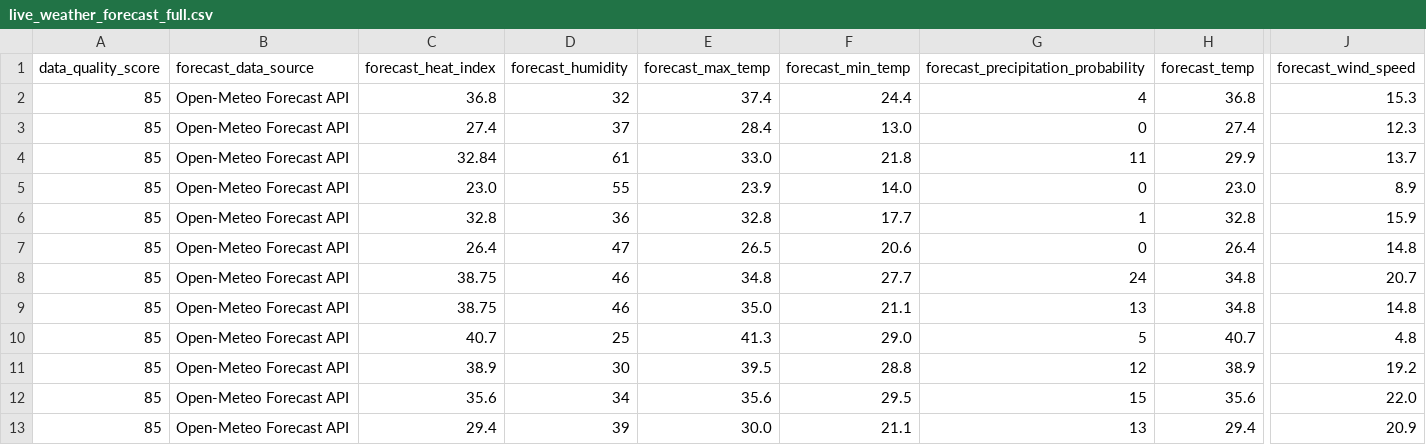
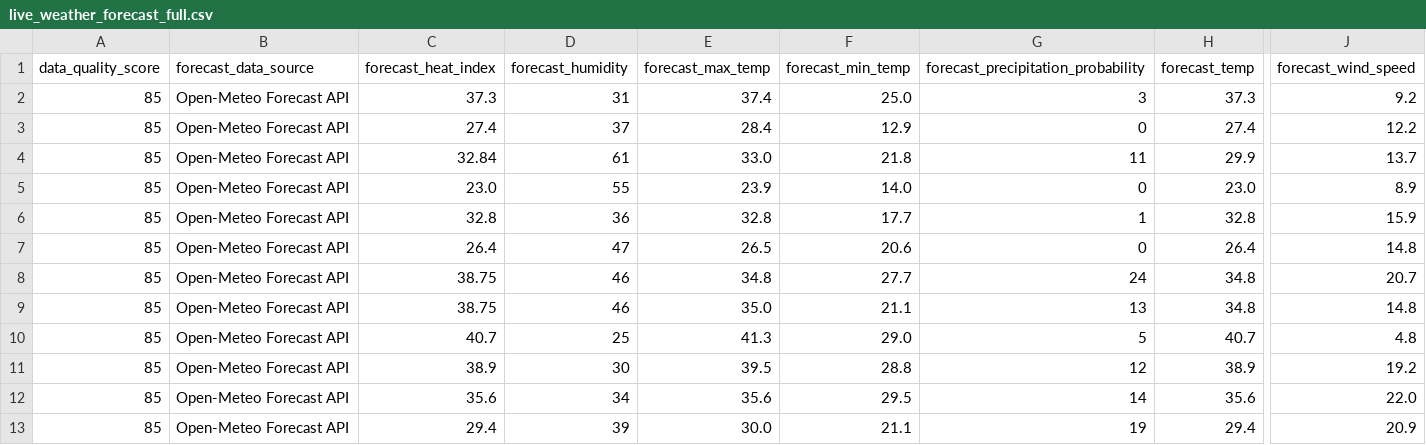
Before and after one commit to sgoersdorf-design/the-weather-cup-2026, a CSV file: data/live_weather_forecast_full.csv, drawn as a sheet; only a part is shown, gaps mark what is left out; the diff names each change by its address in the sheet, - before the commit and + after, or states it on an @@ line.

```diff
--- a/data/live_weather_forecast_full.csv
+++ b/data/live_weather_forecast_full.csv
-C2 (forecast_heat_index): 36.8
+C2 (forecast_heat_index): 37.3
-D2 (forecast_humidity): 32
+D2 (forecast_humidity): 31
-F2 (forecast_min_temp): 24.4
+F2 (forecast_min_temp): 25.0
-G2: 4
+G2: 3
-H2 (forecast_temp): 36.8
+H2 (forecast_temp): 37.3
-J2 (forecast_wind_speed): 15.3
+J2 (forecast_wind_speed): 9.2
-F3 (forecast_min_temp): 13.0
+F3 (forecast_min_temp): 12.9
-J3 (forecast_wind_speed): 12.3
+J3 (forecast_wind_speed): 12.2
-G12: 15
+G12: 14
-G13: 13
+G13: 19
```
Also changed, not shown: data/match_events.csv, 3 other files.
